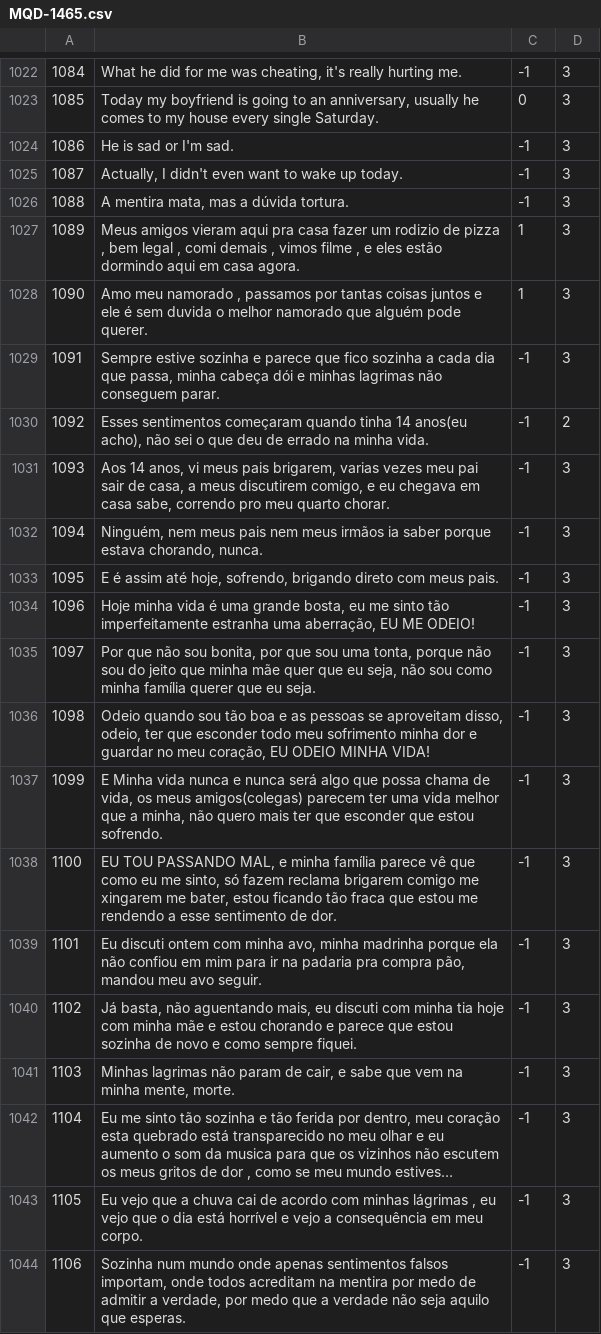
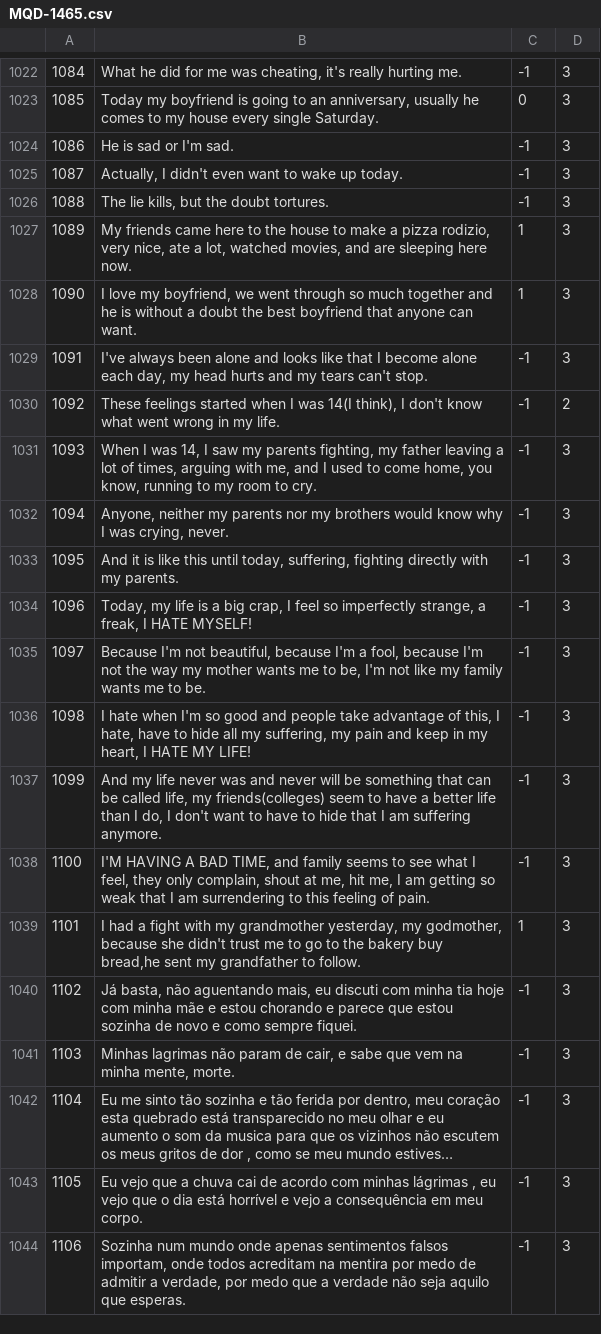
Before and after one commit to AlexanderIan53/AlexanderIan53-HoraComplementar-Traducao, a CSV file: MQD-1465.csv, drawn as a sheet; only a part is shown, gaps mark what is left out; long unchanged cells end in ….

Commit message:
Update MQD-1465.csv

```diff
--- a/MQD-1465.csv
+++ b/MQD-1465.csv
@@ -1025,16 +1025,16 @@
 "1087","Actually, I didn't even want to wake up today.","-1","3"
-"1088","A mentira mata, mas a dúvida tortura.","-1","3"
-"1089","Meus amigos vieram aqui pra casa fazer um rodizio de pizza , bem legal , comi demais , vimos filme , e eles estão dormindo aqui em casa agora.","1","3"
-"1090","Amo meu namorado , passamos por tantas coisas juntos e ele é sem duvida o melhor namorado que alguém pode querer.","1","3"
-"1091","Sempre estive sozinha e parece que fico sozinha a cada dia que passa, minha cabeça dói e minhas lagrimas não conseguem parar. ","-1","3"
-"1092","Esses sentimentos começaram quando tinha 14 anos(eu acho), não sei o que deu de errado na minha vida.","-1","2"
-"1093","Aos 14 anos, vi meus pais brigarem, varias vezes meu pai sair de casa, a meus discutirem comigo, e eu chegava em casa sabe, correndo pro meu quarto chorar.","-1","3"
-"1094","Ninguém, nem meus pais nem meus irmãos ia saber porque estava chorando, nunca.","-1","3"
-"1095","E é assim até hoje, sofrendo, brigando direto com meus pais.","-1","3"
-"1096","Hoje minha vida é uma grande bosta, eu me sinto tão imperfeitamente estranha uma aberração, EU ME ODEIO!","-1","3"
-"1097","Por que não sou bonita, por que sou uma tonta, porque não sou do jeito que minha mãe quer que eu seja, não sou como minha família querer que eu seja.","-1","3"
-"1098","Odeio quando sou tão boa e as pessoas se aproveitam disso, odeio, ter que esconder todo meu sofrimento minha dor e guardar no meu coração, EU ODEIO MINHA VIDA!","-1","3"
-"1099"," E Minha vida nunca e nunca será algo que possa chama de vida, os meus amigos(colegas) parecem ter uma vida melhor que a minha, não quero mais ter que esconder que estou sofrendo.","-1","3"
-"1100","EU TOU PASSANDO MAL, e minha família parece vê que como eu me sinto, só fazem reclama brigarem comigo me xingarem me bater, estou ficando tão fraca que estou me rendendo a esse sentimento de dor.","-1","3"
-"1101","Eu discuti ontem com minha avo, minha madrinha porque ela não confiou em mim para ir na padaria pra compra pão, mandou meu avo seguir.","-1","3"
+"1088","The lie kills, but the doubt tortures.","-1","3"
+"1089","My friends came here to the house to make a pizza rodizio, very nice, ate a lot, watched movies, and are sleeping here now.","1","3"
+"1090","I love my boyfriend, we went through so much together and he is without a doubt the best boyfriend that anyone can want.","1","3"
+"1091","I've always been alone and looks like that I become alone each day, my head hurts and my tears can't stop.","-1","3"
+"1092","These feelings started when I was 14(I think), I don't know what went wrong in my life.","-1","2"
+"1093","When I was 14, I saw my parents fighting, my father leaving a lot of times, arguing with me, and I used to come home, you know, running to my room to cry.","-1","3"
+"1094","Anyone, neither my parents nor my brothers would know why I was crying, never.","-1","3"
+"1095","And it is like this until today, suffering, fighting directly with my parents.","-1","3"
+"1096","Today, my life is a big crap, I feel so imperfectly strange, a freak, I HATE MYSELF!","-1","3"
+"1097","Because I'm not beautiful, because I'm a fool, because I'm not the way my mother wants me to be, I'm not like my family wants me to be.","-1","3"
+"1098","I hate when I'm so good and people take advantage of this, I hate, have to hide all my suffering, my pain and keep in my heart, I HATE MY LIFE!","-1","3"
+"1099","And my life never was and never will be something that can be called life, my friends(colleges) seem to have a better life than I do, I don't want to have to hide that I am suffering anymore.","-1","3"
+"1100","I'M HAVING A BAD TIME, and family seems to see what I feel, they only complain, shout at me, hit me, I am getting so weak that I am surrendering to this feeling of pain.","-1","3"
+"1101","I had a fight with my grandmother yesterday, my godmother, because she didn't trust me to go to the bakery buy bread,he sent my grandfather to follow.","1","3"
 "1102","Já basta, não aguentando mais, eu discuti com minha tia hoje com minha mãe e estou chorando e parece que estou sozinha de novo e como sempre fiquei.","-1","3"
```
